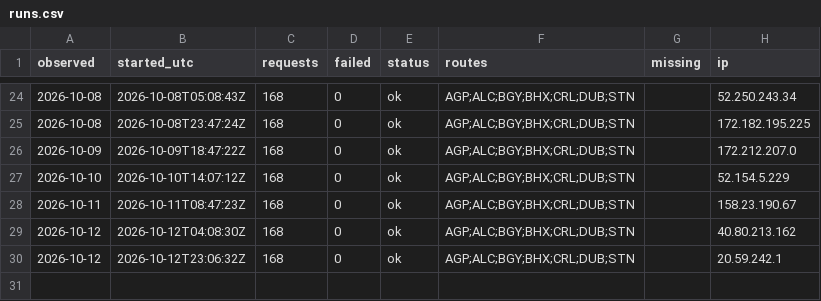
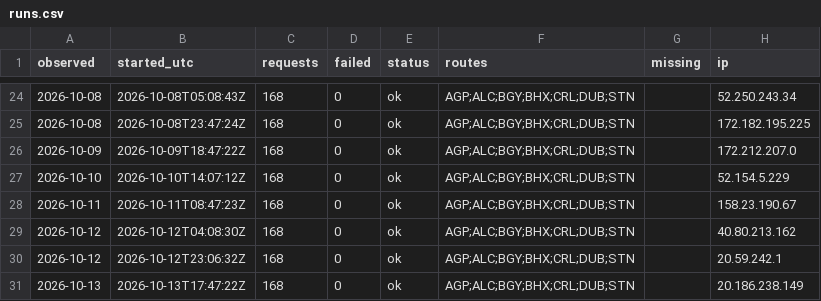
Before and after one commit to areqq/lcj-fares, a CSV file: data/LCJ/runs.csv, drawn as a sheet; only a part is shown, gaps mark what is left out.

```diff
--- a/data/LCJ/runs.csv
+++ b/data/LCJ/runs.csv
@@ -30 +30,2 @@ observed,started_utc,requests,failed,status,routes,missing,ip
 2026-10-12,2026-10-12T23:06:32Z,168,0,ok,AGP;ALC;BGY;BHX;CRL;DUB;STN,,20.59.242.1
+2026-10-13,2026-10-13T17:47:22Z,168,0,ok,AGP;ALC;BGY;BHX;CRL;DUB;STN,,20.186.238.149
```
Also changed, not shown: 1 other file.
